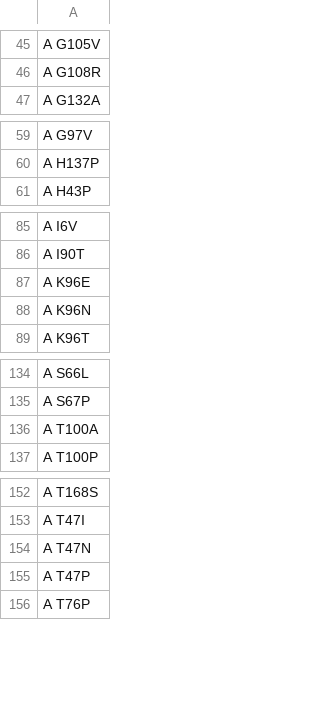
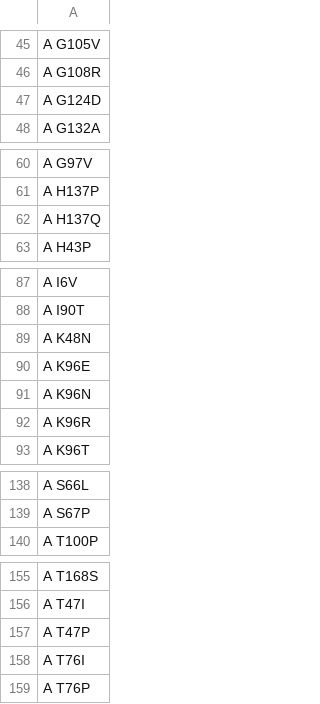
Before and after one commit to fowler-lab/predict-pyrazinamide-resistance, a CSV file: data/ds-validation-semu.csv, drawn as a sheet; only a part is shown, gaps mark what is left out; the diff covers the shown part only.

```diff
--- a/data/ds-validation-semu.csv
+++ b/data/ds-validation-semu.csv
@@ -46,2 +46,3 @@ A G105V
 A G108R
+A G124D
 A G132A
@@ -60,2 +61,3 @@ A G97V
 A H137P
+A H137Q
 A H43P
@@ -86,4 +88,6 @@ A I6V
 A I90T
+A K48N
 A K96E
 A K96N
+A K96R
 A K96T
@@ -135,3 +139,2 @@ A S66L
 A S67P
-A T100A
 A T100P
@@ -153,4 +156,4 @@ A T168S
 A T47I
-A T47N
 A T47P
+A T76I
 A T76P
```
Also changed, not shown: 1 added row elsewhere in this file, data/ds-validation-full.csv, data/ds-validation-muts.csv, 5 other files.
